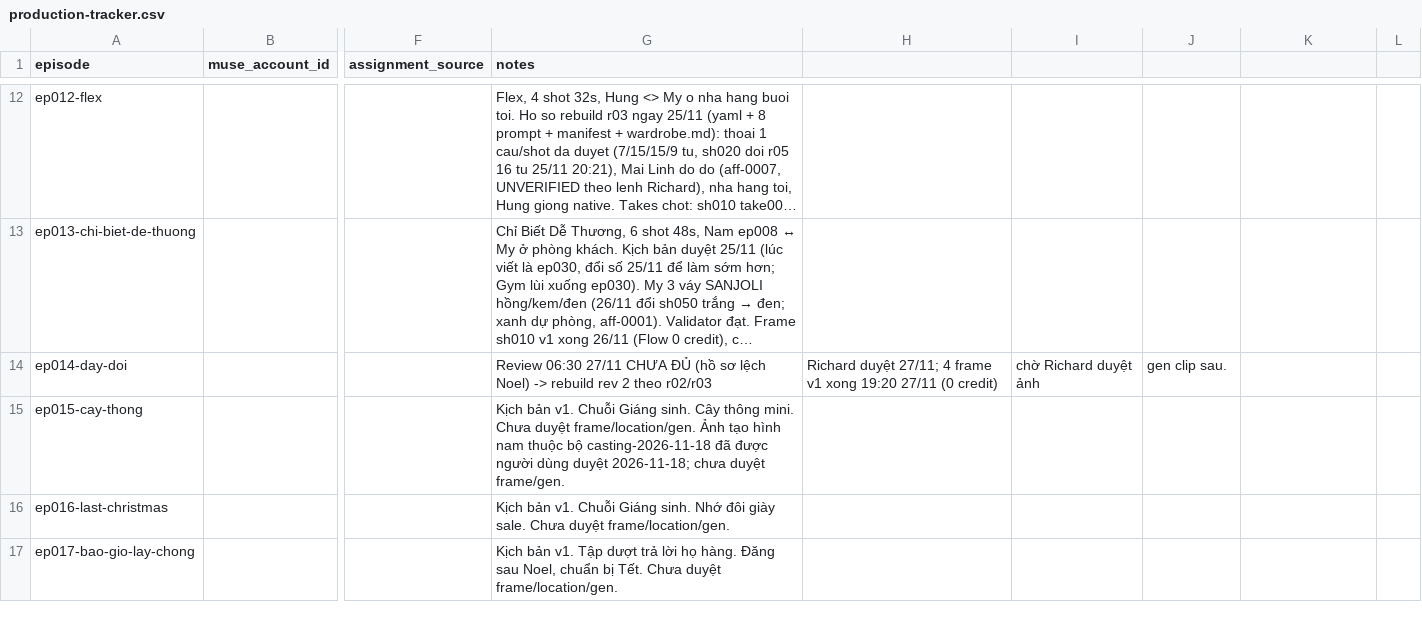
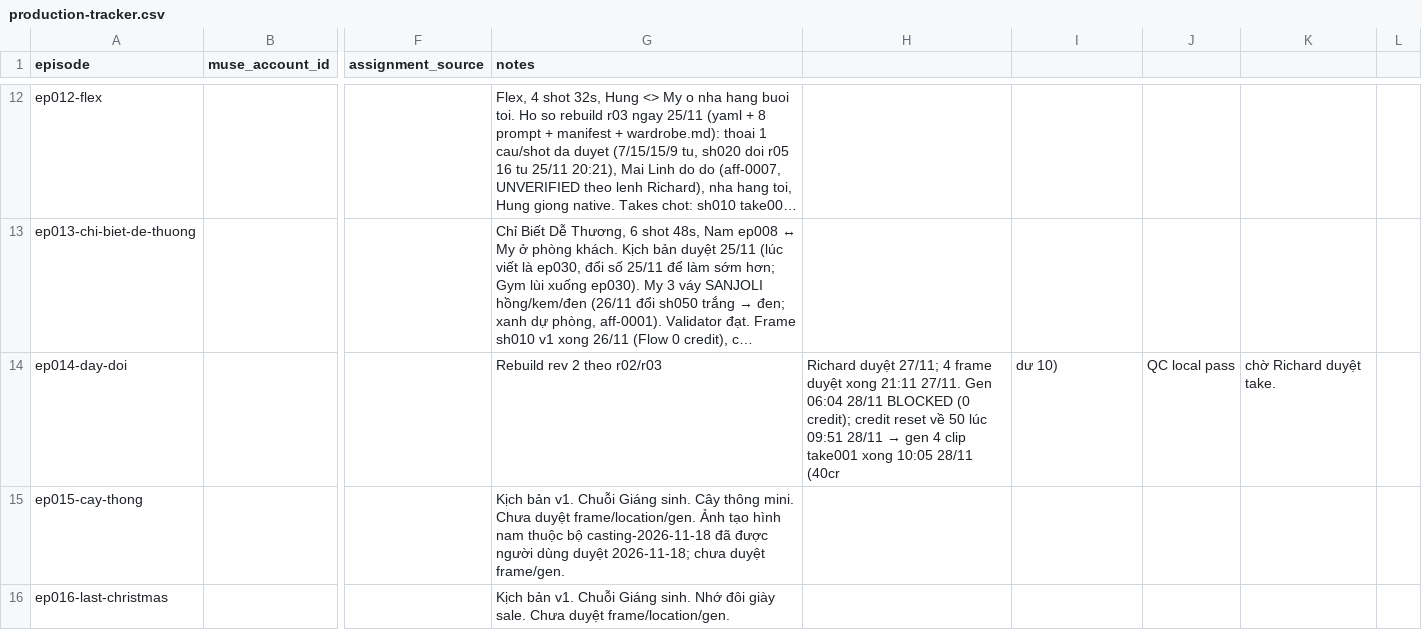
Before and after one commit to ptit9x/gen-videos-for-affiliate, a CSV file: 00_docs/production-tracker.csv, drawn as a sheet; only a part is shown, gaps mark what is left out; the shorter side is filled out with more unchanged rows; long unchanged cells end in …; the diff names each change by its address in the sheet, - before the commit and + after, or states it on an @@ line.

Commit message:
ep014: 4 clips take001 done, QC pass, awaiting take approval

```diff
--- a/00_docs/production-tracker.csv
+++ b/00_docs/production-tracker.csv
-G14 (notes): Review 06:30 27/11 CHƯA ĐỦ (hồ sơ lệch Noel) -> rebuild rev 2…
+G14 (notes): Rebuild rev 2…
@@ H14: …4 frame v1 xong 19:20 27/11 (0 credit) → …4 frame duyệt xong 21:11 27/11. Gen 06:04 28/11 BLOCKED (0 credit); credit reset về 50 lúc 09:51 28/11 → gen 4 clip take001 xong 10:05 28/11 (40cr @@
-I14: chờ Richard duyệt ảnh
+I14: dư 10)
-J14: gen clip sau.
+J14: QC local pass
-K14: (empty)
+K14: chờ Richard duyệt take.
```
Also changed, not shown: 6 other files.
